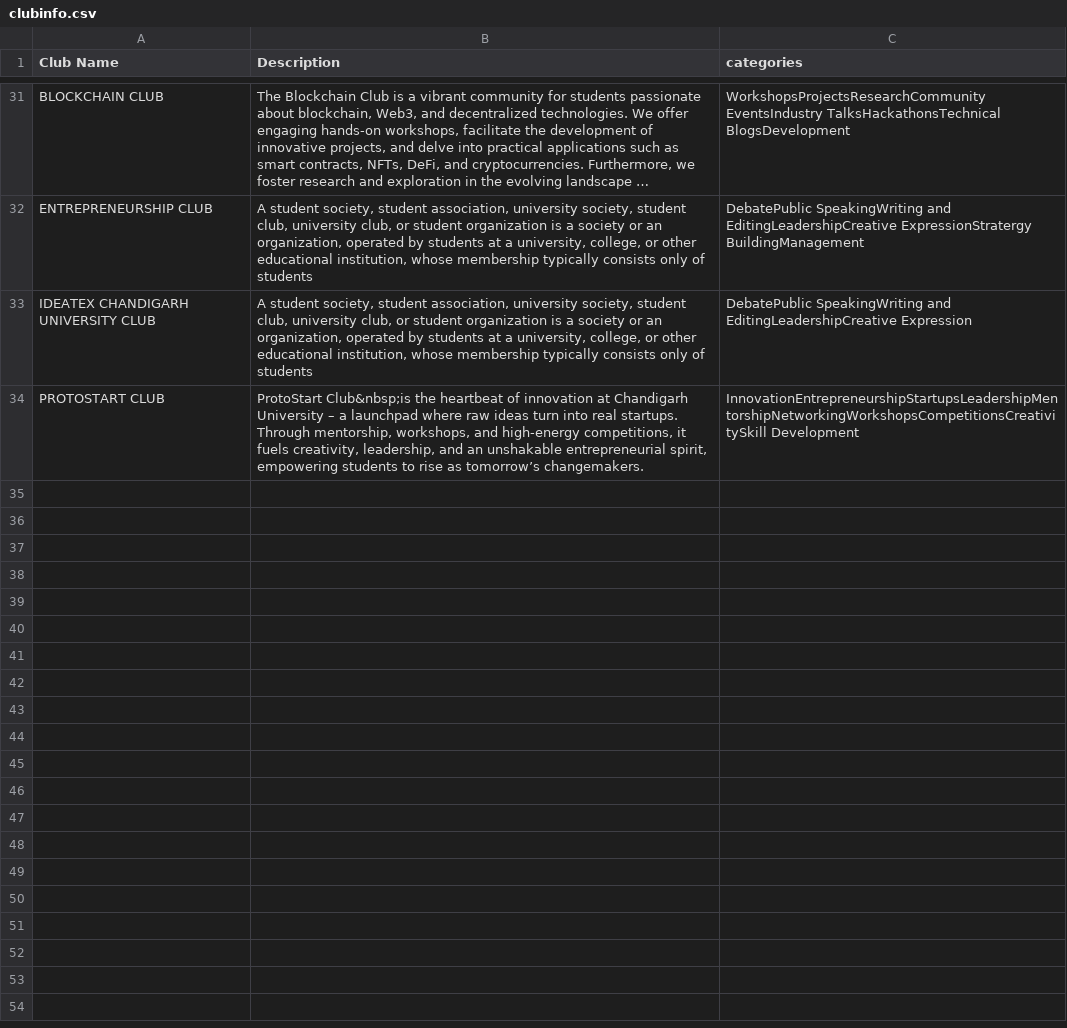
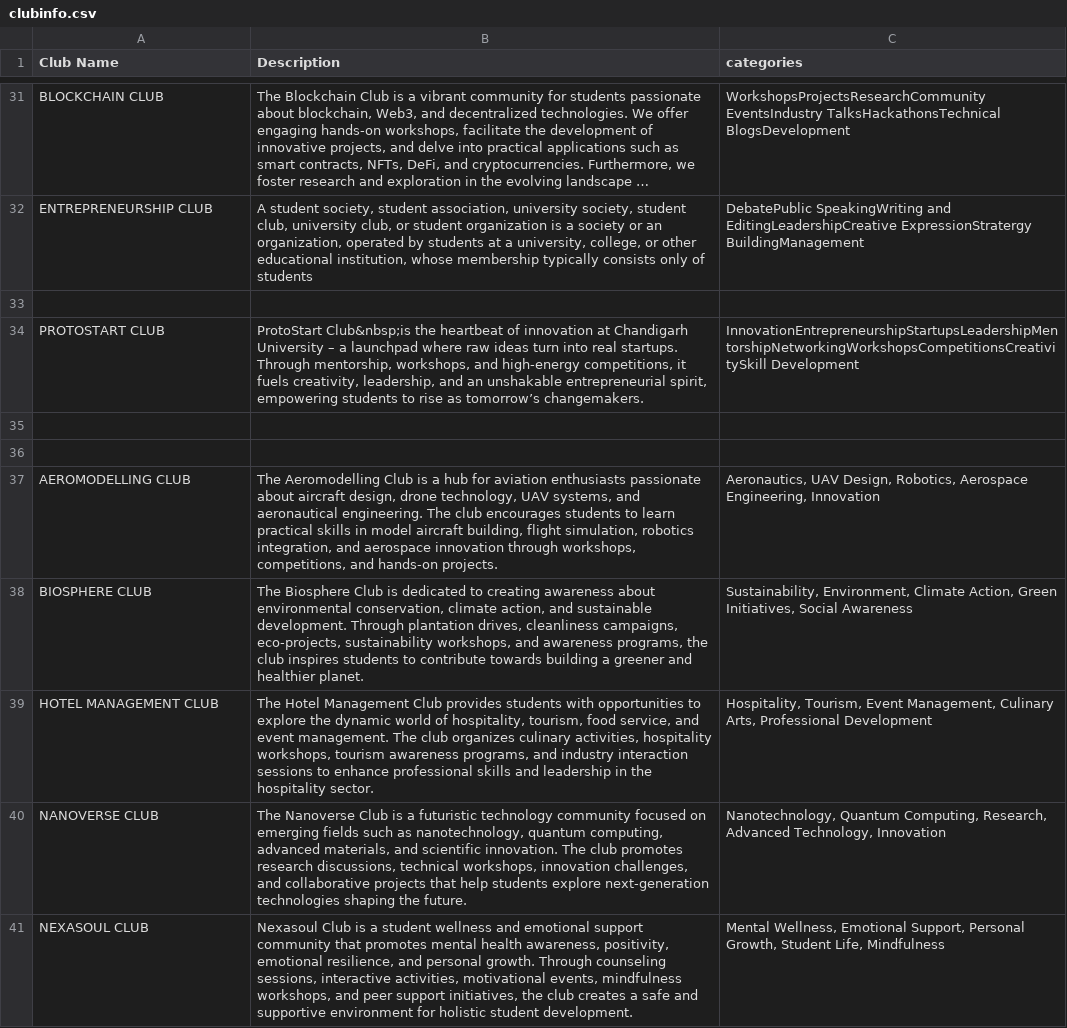
Before and after one commit to x-LANsolo-x/cuchd.in-daa-page, a CSV file: clubinfo.csv, drawn as a sheet; only a part is shown, gaps mark what is left out; long unchanged cells end in …; the diff names each change by its address in the sheet, - before the commit and + after, or states it on an @@ line.

```diff
--- a/clubinfo.csv
+++ b/clubinfo.csv
-row 33: IDEATEX CHANDIGARH UNIVERSITY CLUB | A student society, student association, university society, student club, university club, or student organization is a society or an organization, operated by students at a university, college, or other educational institution, whose membership typically consists only of students | DebatePublic SpeakingWriting and EditingLeadershipCreative Expression
+row 33: (empty)
+row 35: (empty)
+row 36: (empty)
+row 37: AEROMODELLING CLUB | The Aeromodelling Club is a hub for aviation enthusiasts passionate about aircraft design, drone technology, UAV systems, and aeronautical engineering. The club encourages students to learn practical skills in model aircraft building, flight simulation, robotics integration, and aerospace innovation through workshops, competitions, and hands-on projects. | Aeronautics, UAV Design, Robotics, Aerospace Engineering, Innovation
+row 38: BIOSPHERE CLUB | The Biosphere Club is dedicated to creating awareness about environmental conservation, climate action, and sustainable development. Through plantation drives, cleanliness campaigns, eco-projects, sustainability workshops, and awareness programs, the club inspires students to contribute towards building a greener and healthier planet. | Sustainability, Environment, Climate Action, Green Initiatives, Social Awareness
+row 39: HOTEL MANAGEMENT CLUB | The Hotel Management Club provides students with opportunities to explore the dynamic world of hospitality, tourism, food service, and event management. The club organizes culinary activities, hospitality workshops, tourism awareness programs, and industry interaction sessions to enhance professional skills and leadership in the hospitality sector. | Hospitality, Tourism, Event Management, Culinary Arts, Professional Development
+row 40: NANOVERSE CLUB | The Nanoverse Club is a futuristic technology community focused on emerging fields such as nanotechnology, quantum computing, advanced materials, and scientific innovation. The club promotes research discussions, technical workshops, innovation challenges, and collaborative projects that help students explore next-generation technologies shaping the future. | Nanotechnology, Quantum Computing, Research, Advanced Technology, Innovation
+row 41: NEXASOUL CLUB | Nexasoul Club is a student wellness and emotional support community that promotes mental health awareness, positivity, emotional resilience, and personal growth. Through counseling sessions, interactive activities, motivational events, mindfulness workshops, and peer support initiatives, the club creates a safe and supportive environment for holistic student development. | Mental Wellness, Emotional Support, Personal Growth, Student Life, Mindfulness
```
Also changed, not shown: bifurcation.csv, 21 other files.
